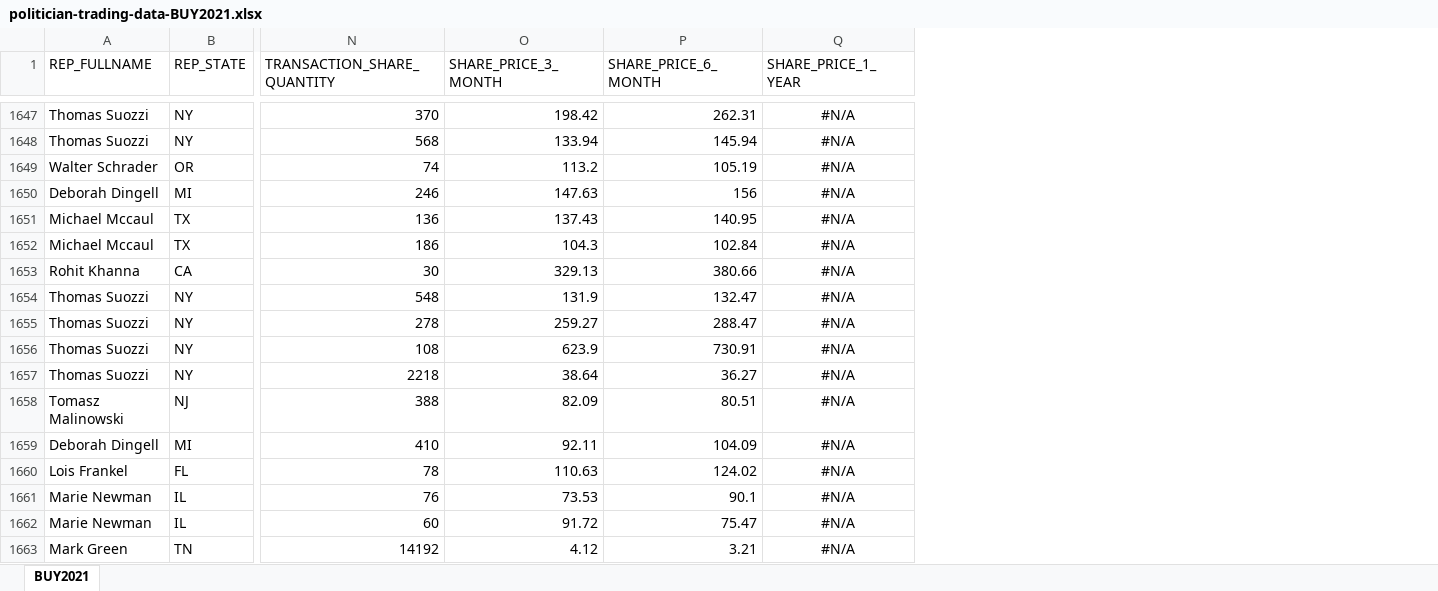
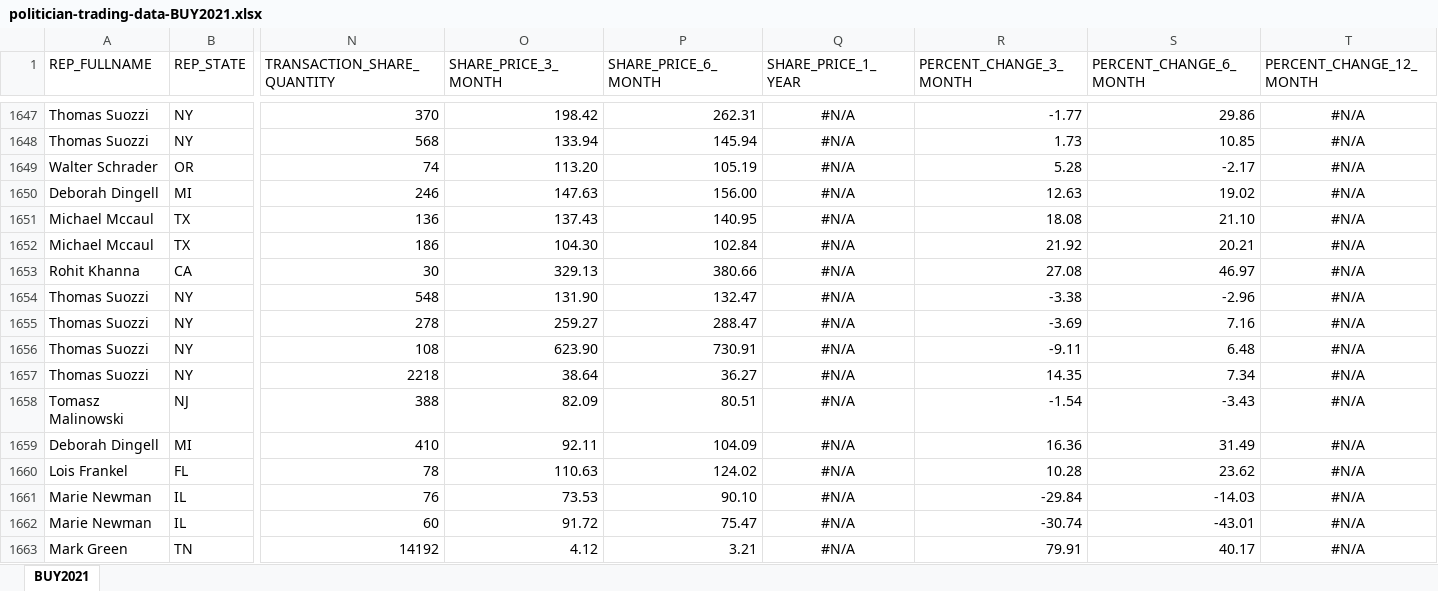
Before and after one commit to willcutchin/bills-for-bills, an Excel workbook: data-sets/politician-trading-data/politician-trading-data-xlsx/politician-trading-data-BUY2021.xlsx, sheet BUY2021, drawn as a sheet; only a part is shown, gaps mark what is left out; values as stored, in another font and other column widths than the file's, no borders; the diff covers the shown part only; the diff names each change by its address in the sheet, - before the commit and + after, or states it on an @@ line.

```diff
--- a/data-sets/politician-trading-data/politician-trading-data-xlsx/politician-trading-data-BUY2021.xlsx (sheet BUY2021)
+++ b/data-sets/politician-trading-data/politician-trading-data-xlsx/politician-trading-data-BUY2021.xlsx (sheet BUY2021)
+column R (PERCENT_CHANGE_3_MONTH), rows 1647-1663: -1.77 | 1.73 | 5.28 | 12.63 | 18.08 | 21.92 | 27.08 | -3.38 | -3.69 | -9.11 | 14.35 | -1.54 | 16.36 | 10.28 | -29.84 | -30.74 | 79.91
+column S (PERCENT_CHANGE_6_MONTH), rows 1647-1663: 29.86 | 10.85 | -2.17 | 19.02 | 21.10 | 20.21 | 46.97 | -2.96 | 7.16 | 6.48 | 7.34 | -3.43 | 31.49 | 23.62 | -14.03 | -43.01 | 40.17
+column T (PERCENT_CHANGE_12_MONTH), rows 1647-1663: all #N/A
-O1649 (SHARE_PRICE_3_MONTH): 113.2
+O1649 (SHARE_PRICE_3_MONTH): 113.20
-P1650 (SHARE_PRICE_6_MONTH): 156
+P1650 (SHARE_PRICE_6_MONTH): 156.00
-O1652 (SHARE_PRICE_3_MONTH): 104.3
+O1652 (SHARE_PRICE_3_MONTH): 104.30
-O1654 (SHARE_PRICE_3_MONTH): 131.9
+O1654 (SHARE_PRICE_3_MONTH): 131.90
-O1656 (SHARE_PRICE_3_MONTH): 623.9
+O1656 (SHARE_PRICE_3_MONTH): 623.90
-P1661 (SHARE_PRICE_6_MONTH): 90.1
+P1661 (SHARE_PRICE_6_MONTH): 90.10
```
Also changed, not shown: 384 edited cells elsewhere in this sheet, data-sets/politician-trading-data/politician-trading-data-xlsx/politician-trading-data-BUY2019.xlsx, 1 other file.
